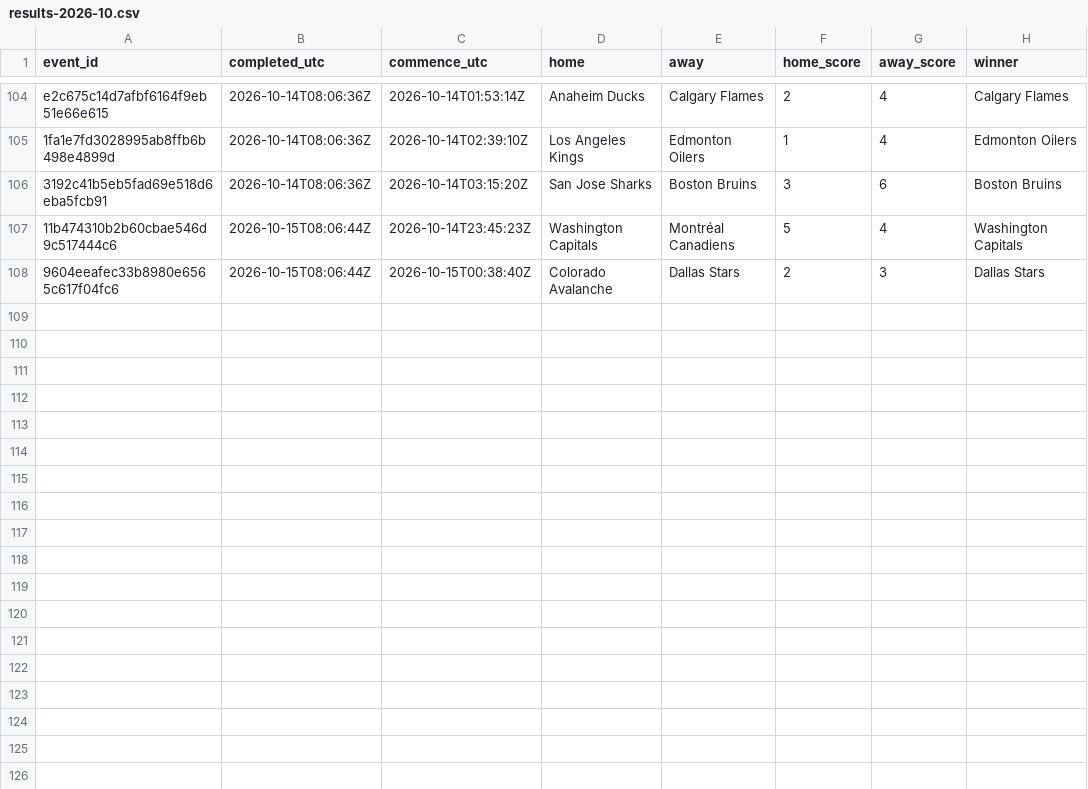
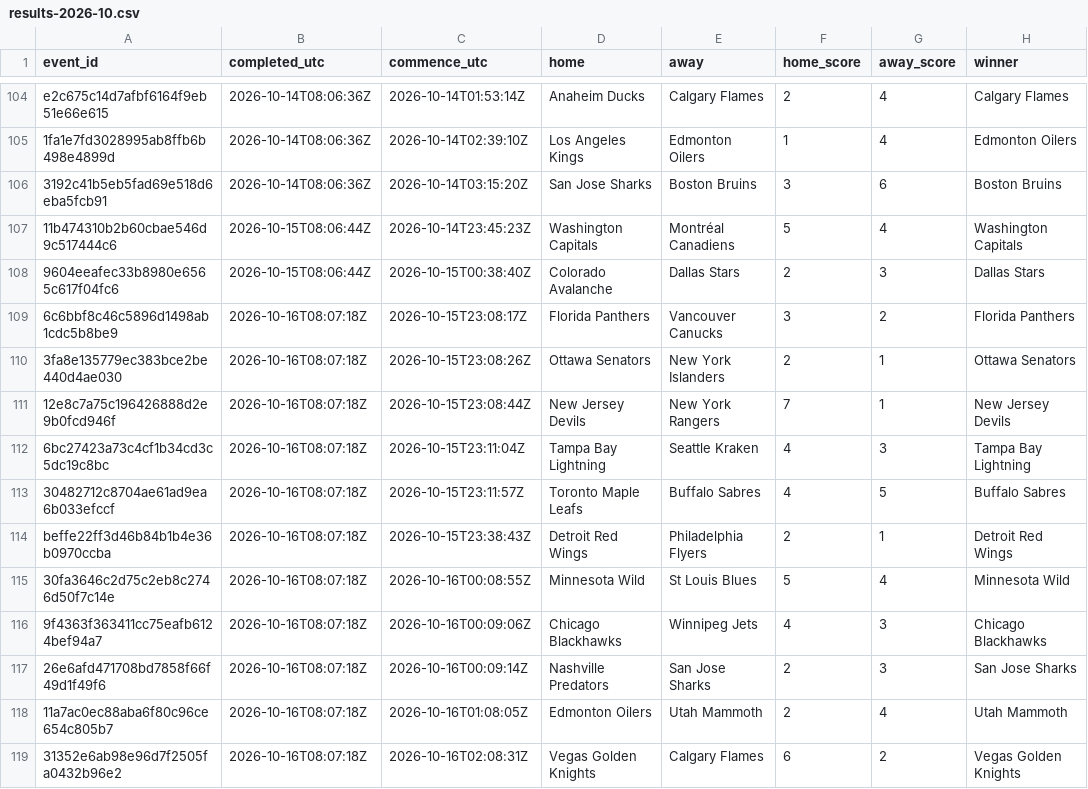
Before and after one commit to felix1975men-cpu/odds-monitor, a CSV file: data/nhl/results-2026-10.csv, drawn as a sheet; only a part is shown, gaps mark what is left out; the diff names each change by its address in the sheet, - before the commit and + after, or states it on an @@ line.

Commit message:
nhl results 2026-10-16

```diff
--- a/data/nhl/results-2026-10.csv
+++ b/data/nhl/results-2026-10.csv
+row 109: 6c6bbf8c46c5896d1498ab1cdc5b8be9 | 2026-10-16T08:07:18Z | 2026-10-15T23:08:17Z | Florida Panthers | Vancouver Canucks | 3 | 2 | Florida Panthers
+row 110: 3fa8e135779ec383bce2be440d4ae030 | 2026-10-16T08:07:18Z | 2026-10-15T23:08:26Z | Ottawa Senators | New York Islanders | 2 | 1 | Ottawa Senators
+row 111: 12e8c7a75c196426888d2e9b0fcd946f | 2026-10-16T08:07:18Z | 2026-10-15T23:08:44Z | New Jersey Devils | New York Rangers | 7 | 1 | New Jersey Devils
+row 112: 6bc27423a73c4cf1b34cd3c5dc19c8bc | 2026-10-16T08:07:18Z | 2026-10-15T23:11:04Z | Tampa Bay Lightning | Seattle Kraken | 4 | 3 | Tampa Bay Lightning
+row 113: 30482712c8704ae61ad9ea6b033efccf | 2026-10-16T08:07:18Z | 2026-10-15T23:11:57Z | Toronto Maple Leafs | Buffalo Sabres | 4 | 5 | Buffalo Sabres
+row 114: beffe22ff3d46b84b1b4e36b0970ccba | 2026-10-16T08:07:18Z | 2026-10-15T23:38:43Z | Detroit Red Wings | Philadelphia Flyers | 2 | 1 | Detroit Red Wings
+row 115: 30fa3646c2d75c2eb8c2746d50f7c14e | 2026-10-16T08:07:18Z | 2026-10-16T00:08:55Z | Minnesota Wild | St Louis Blues | 5 | 4 | Minnesota Wild
+row 116: 9f4363f363411cc75eafb6124bef94a7 | 2026-10-16T08:07:18Z | 2026-10-16T00:09:06Z | Chicago Blackhawks | Winnipeg Jets | 4 | 3 | Chicago Blackhawks
+row 117: 26e6afd471708bd7858f66f49d1f49f6 | 2026-10-16T08:07:18Z | 2026-10-16T00:09:14Z | Nashville Predators | San Jose Sharks | 2 | 3 | San Jose Sharks
+row 118: 11a7ac0ec88aba6f80c96ce654c805b7 | 2026-10-16T08:07:18Z | 2026-10-16T01:08:05Z | Edmonton Oilers | Utah Mammoth | 2 | 4 | Utah Mammoth
+row 119: 31352e6ab98e96d7f2505fa0432b96e2 | 2026-10-16T08:07:18Z | 2026-10-16T02:08:31Z | Vegas Golden Knights | Calgary Flames | 6 | 2 | Vegas Golden Knights
```
